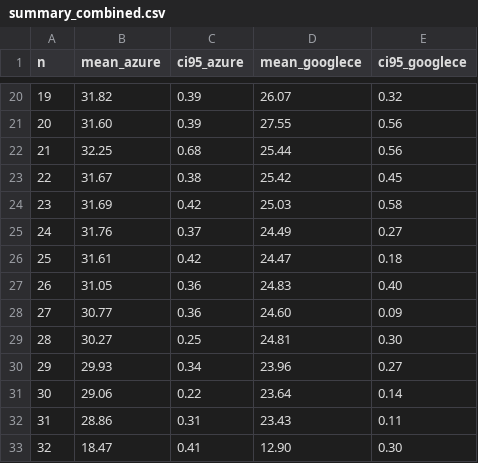
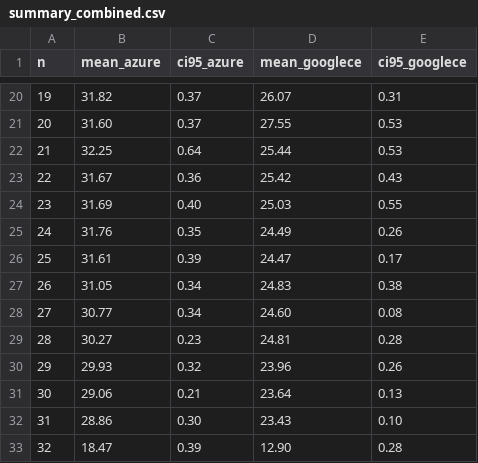
Before and after one commit to m45t3r/cloudsched, a CSV file: results/tasks_test/summary_combined.csv, drawn as a sheet; only a part is shown, gaps mark what is left out; the diff covers the shown part only.

```diff
--- a/results/tasks_test/summary_combined.csv
+++ b/results/tasks_test/summary_combined.csv
@@ -20,14 +20,14 @@ n,mean_azure,ci95_azure,mean_googlece,ci95_googlece
-19,31.82,0.39,26.07,0.32
-20,31.60,0.39,27.55,0.56
-21,32.25,0.68,25.44,0.56
-22,31.67,0.38,25.42,0.45
-23,31.69,0.42,25.03,0.58
-24,31.76,0.37,24.49,0.27
-25,31.61,0.42,24.47,0.18
-26,31.05,0.36,24.83,0.40
-27,30.77,0.36,24.60,0.09
-28,30.27,0.25,24.81,0.30
-29,29.93,0.34,23.96,0.27
-30,29.06,0.22,23.64,0.14
-31,28.86,0.31,23.43,0.11
-32,18.47,0.41,12.90,0.30
+19,31.82,0.37,26.07,0.31
+20,31.60,0.37,27.55,0.53
+21,32.25,0.64,25.44,0.53
+22,31.67,0.36,25.42,0.43
+23,31.69,0.40,25.03,0.55
+24,31.76,0.35,24.49,0.26
+25,31.61,0.39,24.47,0.17
+26,31.05,0.34,24.83,0.38
+27,30.77,0.34,24.60,0.08
+28,30.27,0.23,24.81,0.28
+29,29.93,0.32,23.96,0.26
+30,29.06,0.21,23.64,0.13
+31,28.86,0.30,23.43,0.10
+32,18.47,0.39,12.90,0.28
```
Also changed, not shown: 35 edited cells elsewhere in this file, results/tasks_test/summary_azure.csv, results/tasks_test/summary_googlece.csv, 1 other file.
